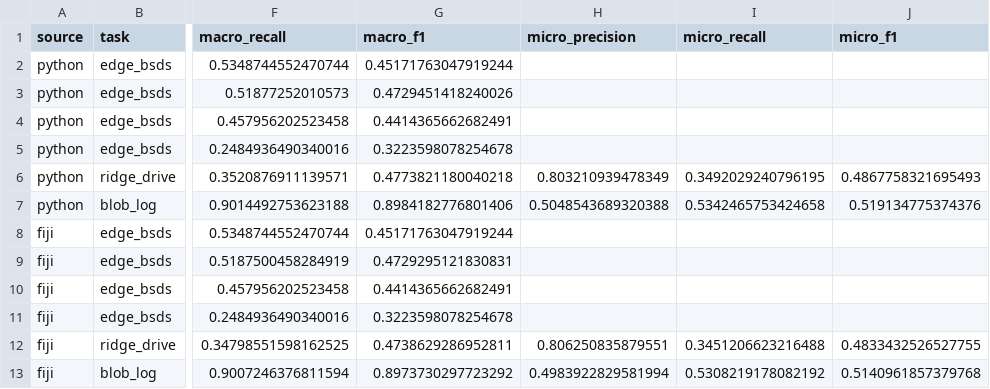
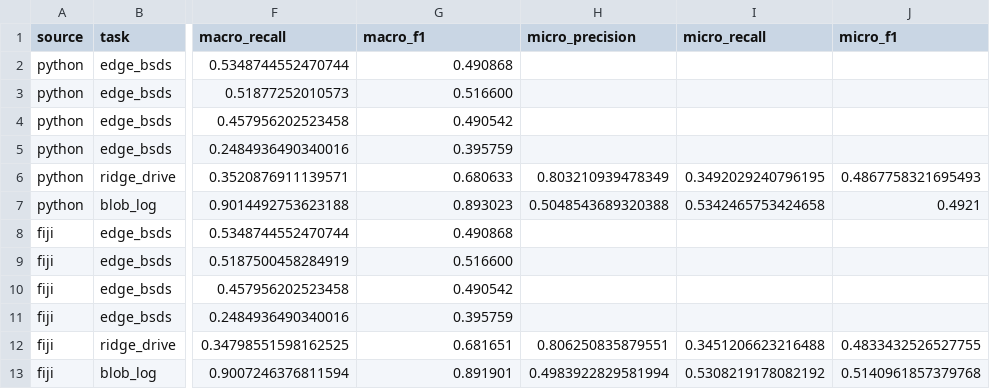
Before and after one commit to ndmanh1811/XLA, a CSV file: outputs/metrics/duc_08_11/tier2_summary.csv, drawn as a sheet; only a part is shown, gaps mark what is left out; the diff names each change by its address in the sheet, - before the commit and + after, or states it on an @@ line.

Commit message:
fix(duc): sync Task 23/24 metrics to canonical
- KET_QUA_METRIC.md: 35 STRICT / 185 RELAXED / 0 FAIL (was FAIL 185); update BSDS/DRIVE/blob/micro F1 to canonical
- tier2_summary.csv: update BSDS F1 (0.490868/0.516600/0.490542/0.395759), DRIVE (0.680633/0.681651), blob (0.893023/0.891901), micro (0.4921)
- bsds_selected_thresholds.csv: update mean F1 and selected p_low/p_high to canonical
- blob_threshold_grid.csv: update blob macro F1 to 0.893023
- ridge_threshold_grid.csv: update DRIVE F1 to 0.680633
- Remove outputs/analysis/duc_task5_08_11/ (used old non-canonical numbers)

cc BUI TRUNG DUC (Task 23/24 ownership)

```diff
--- a/outputs/metrics/duc_08_11/tier2_summary.csv
+++ b/outputs/metrics/duc_08_11/tier2_summary.csv
-G2 (macro_f1): 0.45171763047919244
+G2 (macro_f1): 0.490868
-G3 (macro_f1): 0.4729451418240026
+G3 (macro_f1): 0.516600
-G4 (macro_f1): 0.4414365662682491
+G4 (macro_f1): 0.490542
-G5 (macro_f1): 0.3223598078254678
+G5 (macro_f1): 0.395759
-G6 (macro_f1): 0.4773821180040218
+G6 (macro_f1): 0.680633
-G7 (macro_f1): 0.8984182776801406
+G7 (macro_f1): 0.893023
-J7 (micro_f1): 0.519134775374376
+J7 (micro_f1): 0.4921
-G8 (macro_f1): 0.45171763047919244
+G8 (macro_f1): 0.490868
-G9 (macro_f1): 0.4729295121830831
+G9 (macro_f1): 0.516600
-G10 (macro_f1): 0.4414365662682491
+G10 (macro_f1): 0.490542
-G11 (macro_f1): 0.3223598078254678
+G11 (macro_f1): 0.395759
-G12 (macro_f1): 0.4738629286952811
+G12 (macro_f1): 0.681651
-G13 (macro_f1): 0.8973730297723292
+G13 (macro_f1): 0.891901
```
Also changed, not shown: outputs/metrics/duc_08_11/bsds_selected_thresholds.csv, outputs/metrics/duc_08_11/ridge_threshold_grid.csv, 49 other files.
